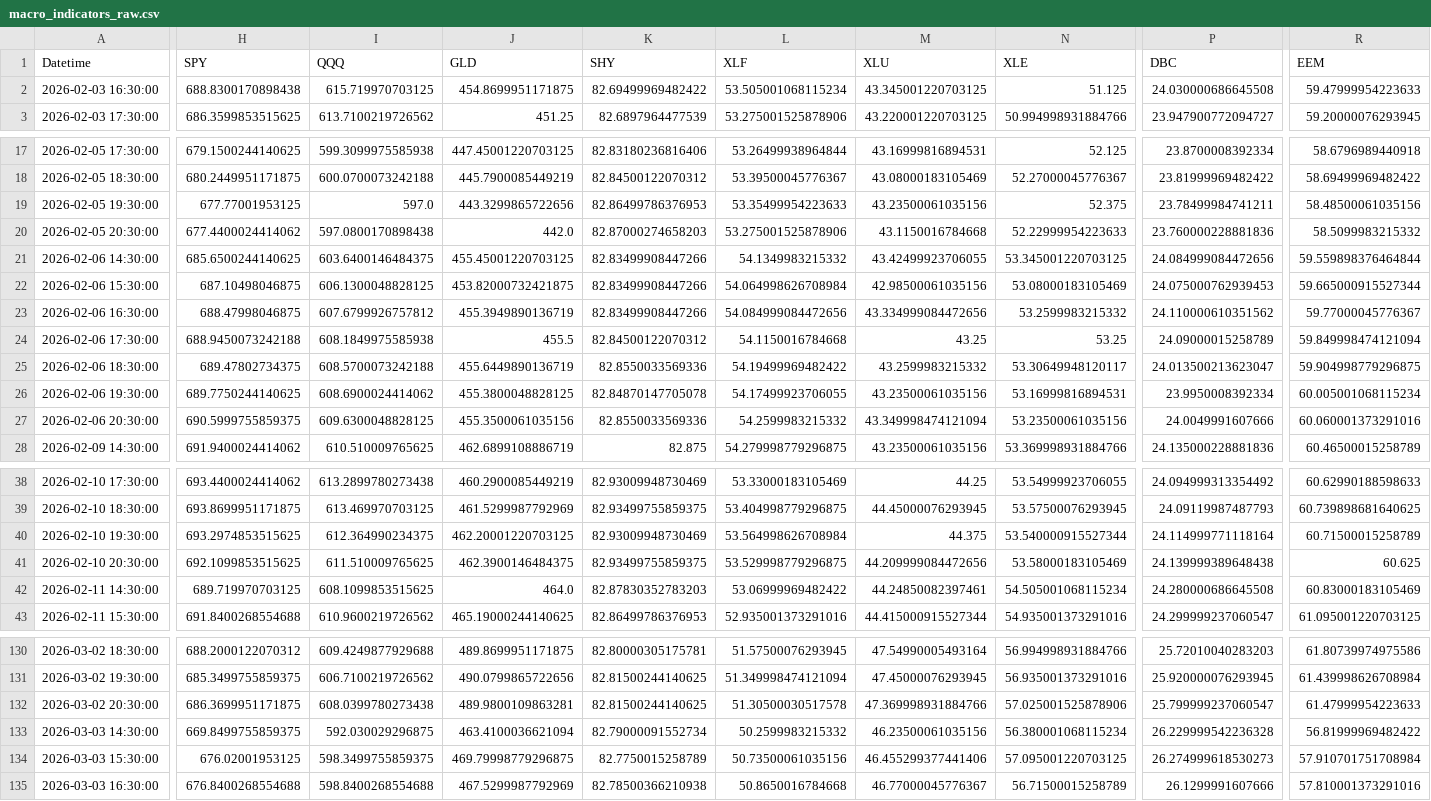
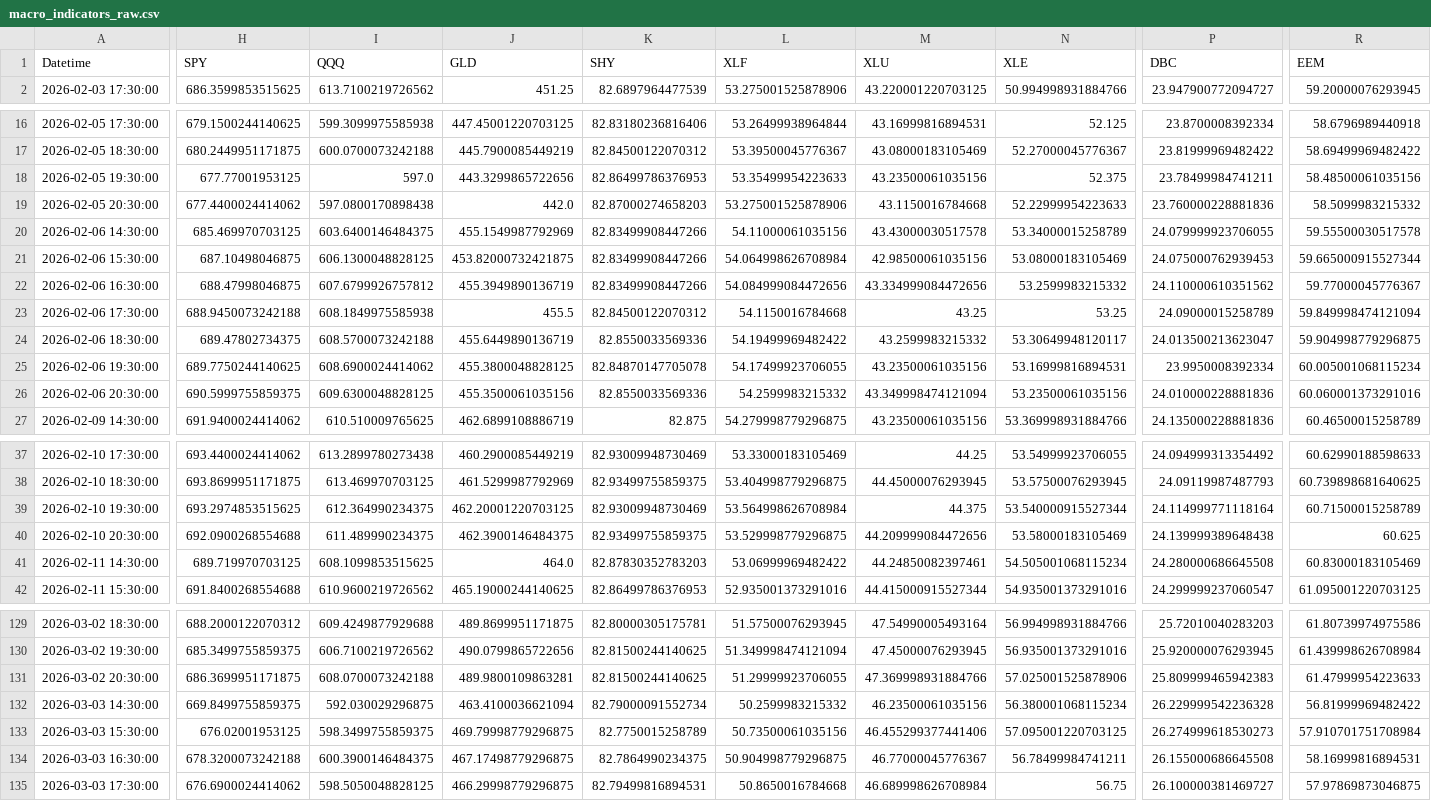
Before and after one commit to Abigail6on/MacroSentinel, a CSV file: data/raw/macro_indicators_raw.csv, drawn as a sheet; only a part is shown, gaps mark what is left out; removed rows and columns are numbered as before the commit, all else as after; rows hold the shown columns only; the diff covers the shown part only; the diff names each change by its address in the sheet, - before the commit and + after, or states it on an @@ line.

```diff
--- a/data/raw/macro_indicators_raw.csv
+++ b/data/raw/macro_indicators_raw.csv
-row 2: 2026-02-03 16:30:00 | 688.8300170898438 | 615.719970703125 | 454.8699951171875 | 82.69499969482422 | 53.505001068115234 | 43.345001220703125 | 51.125 | 24.030000686645508 | 59.47999954223633
-H20 (SPY): 685.6500244140625
+H20 (SPY): 685.469970703125
-J20 (GLD): 455.45001220703125
+J20 (GLD): 455.1549987792969
-L20 (XLF): 54.1349983215332
+L20 (XLF): 54.11000061035156
-M20 (XLU): 43.42499923706055
+M20 (XLU): 43.43000030517578
-N20 (XLE): 53.345001220703125
+N20 (XLE): 53.34000015258789
-P20 (DBC): 24.084999084472656
+P20 (DBC): 24.079999923706055
-R20 (EEM): 59.559898376464844
+R20 (EEM): 59.55500030517578
-P26 (DBC): 24.0049991607666
+P26 (DBC): 24.010000228881836
-H40 (SPY): 692.1099853515625
+H40 (SPY): 692.0900268554688
-I40 (QQQ): 611.510009765625
+I40 (QQQ): 611.489990234375
-I131 (QQQ): 608.0399780273438
+I131 (QQQ): 608.0700073242188
-L131 (XLF): 51.30500030517578
+L131 (XLF): 51.29999923706055
-P131 (DBC): 25.799999237060547
+P131 (DBC): 25.809999465942383
-H134 (SPY): 676.8400268554688
+H134 (SPY): 678.3200073242188
-I134 (QQQ): 598.8400268554688
+I134 (QQQ): 600.3900146484375
-J134 (GLD): 467.5299987792969
+J134 (GLD): 467.17498779296875
-K134 (SHY): 82.78500366210938
+K134 (SHY): 82.7864990234375
-L134 (XLF): 50.8650016784668
+L134 (XLF): 50.904998779296875
-N134 (XLE): 56.71500015258789
+N134 (XLE): 56.78499984741211
-P134 (DBC): 26.1299991607666
+P134 (DBC): 26.155000686645508
-R134 (EEM): 57.810001373291016
+R134 (EEM): 58.16999816894531
+row 135: 2026-03-03 17:30:00 | 676.6900024414062 | 598.5050048828125 | 466.29998779296875 | 82.79499816894531 | 50.8650016784668 | 46.689998626708984 | 56.75 | 26.100000381469727 | 57.97869873046875
```
Also changed, not shown: 3 edited cells elsewhere in this file, data/processed/backtest_results.csv, data/processed/live_prices.csv, 5 other files.
